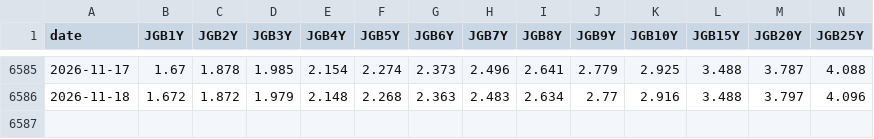
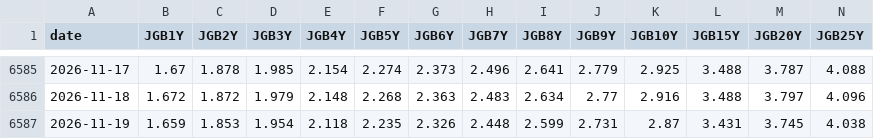
Before and after one commit to takehiroforclaude-afk/pf-prices, a CSV file: data/jgb.csv, drawn as a sheet; only a part is shown, gaps mark what is left out; rows hold the shown columns only; the diff names each change by its address in the sheet, - before the commit and + after, or states it on an @@ line.

```diff
--- a/data/jgb.csv
+++ b/data/jgb.csv
+row 6587: 2026-11-19 | 1.659 | 1.853 | 1.954 | 2.118 | 2.235 | 2.326 | 2.448 | 2.599 | 2.731 | 2.87 | 3.431 | 3.745 | 4.038
```
Also changed, not shown: data/latest.csv, data/prices.csv, 1 other file.
